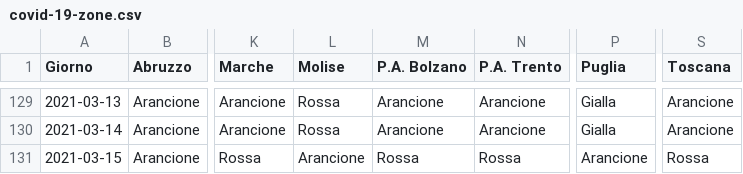
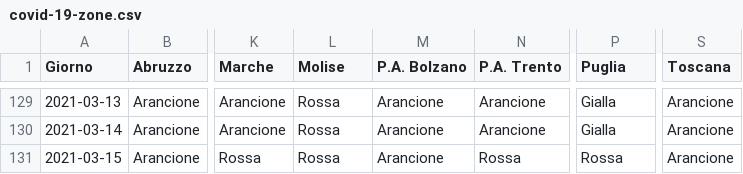
Before and after one commit to tsiotas/covid-19-zone, a CSV file: covid-19-zone.csv, drawn as a sheet; only a part is shown, gaps mark what is left out; the diff names each change by its address in the sheet, - before the commit and + after, or states it on an @@ line.

```diff
--- a/covid-19-zone.csv
+++ b/covid-19-zone.csv
-L131 (Molise): Arancione
+L131 (Molise): Rossa
-M131 (P.A. Bolzano): Rossa
+M131 (P.A. Bolzano): Arancione
-P131 (Puglia): Arancione
+P131 (Puglia): Rossa
-S131 (Toscana): Rossa
+S131 (Toscana): Arancione
```
Also changed, not shown: 1 other file.
